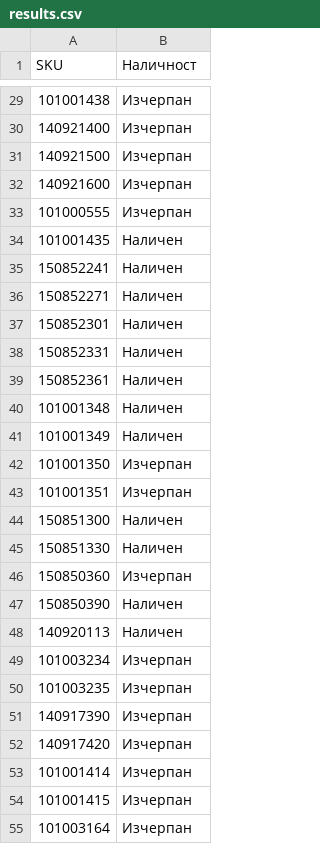
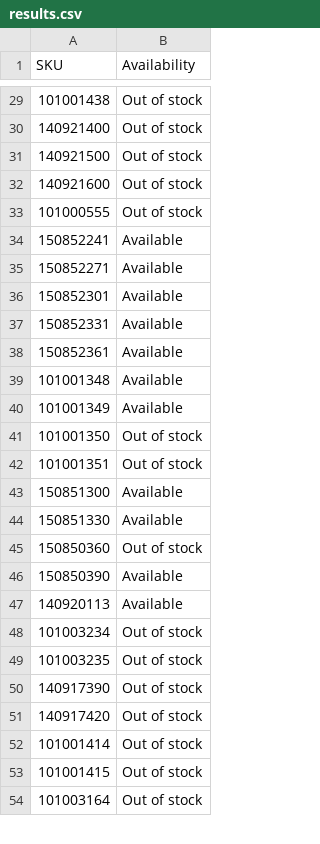
Before and after one commit to vladi1199/ribarcheto, a CSV file: results.csv, drawn as a sheet; only a part is shown, gaps mark what is left out; removed rows and columns are numbered as before the commit, all else as after; the diff covers the shown part only; the diff names each change by its address in the sheet, - before the commit and + after, or states it on an @@ line.

```diff
--- a/results.csv
+++ b/results.csv
-B1: Наличност
+B1: Availability
-B29:B33 (Availability): Изчерпан
+B29:B33 (Availability): Out of stock
-row 34: 101001435 | Наличен
-B34:B40 (Availability): Наличен
+B34:B40 (Availability): Available
-B41:B42 (Availability): Изчерпан
+B41:B42 (Availability): Out of stock
-B43:B44 (Availability): Наличен
+B43:B44 (Availability): Available
-B45 (Availability): Изчерпан
+B45 (Availability): Out of stock
-B46:B47 (Availability): Наличен
+B46:B47 (Availability): Available
-B48:B54 (Availability): Изчерпан
+B48:B54 (Availability): Out of stock
```
Also changed, not shown: 1 removed row and 135 edited cells elsewhere in this file, 1 other file.
